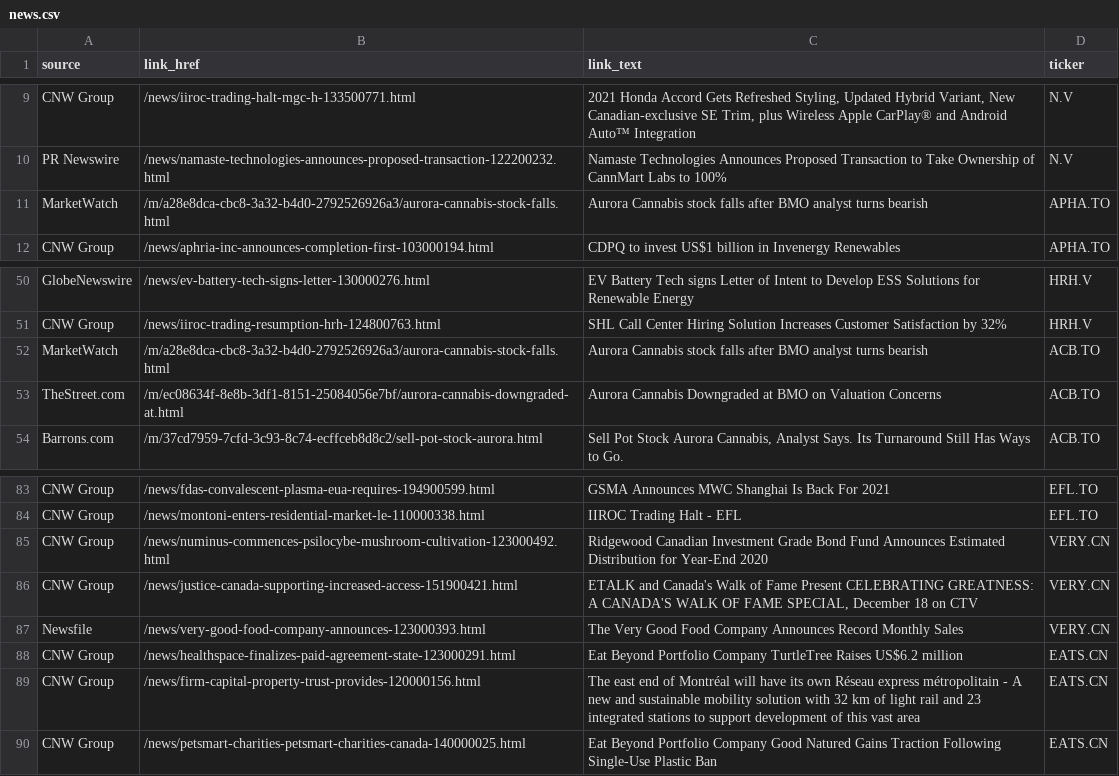
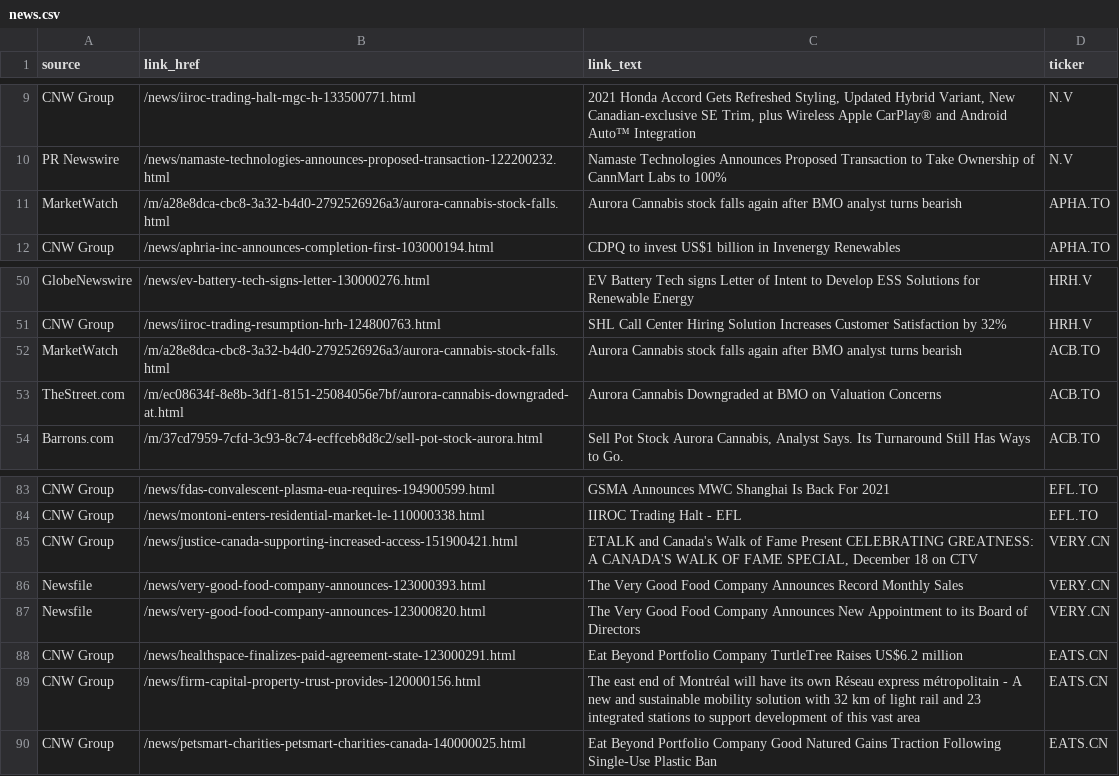
Before and after one commit to dli-invest/halts_and_news, a CSV file: news.csv, drawn as a sheet; only a part is shown, gaps mark what is left out.

```diff
--- a/news.csv
+++ b/news.csv
@@ -10,3 +10,3 @@ CNW Group,/news/iiroc-trading-halt-mgc-h-133500771.html,"2021 Honda Accord Gets
 PR Newswire,/news/namaste-technologies-announces-proposed-transaction-122200232.html,Namaste Technologies Announces Proposed Transaction to Take Ownership of CannMart Labs to 100%,N.V
-MarketWatch,/m/a28e8dca-cbc8-3a32-b4d0-2792526926a3/aurora-cannabis-stock-falls.html,Aurora Cannabis stock falls after BMO analyst turns bearish,APHA.TO
+MarketWatch,/m/a28e8dca-cbc8-3a32-b4d0-2792526926a3/aurora-cannabis-stock-falls.html,Aurora Cannabis stock falls again after BMO analyst turns bearish,APHA.TO
 CNW Group,/news/aphria-inc-announces-completion-first-103000194.html,CDPQ to invest US$1 billion in Invenergy Renewables,APHA.TO
@@ -51,3 +51,3 @@ GlobeNewswire,/news/ev-battery-tech-signs-letter-130000276.html,EV Battery Tech
 CNW Group,/news/iiroc-trading-resumption-hrh-124800763.html,SHL Call Center Hiring Solution Increases Customer Satisfaction by 32%,HRH.V
-MarketWatch,/m/a28e8dca-cbc8-3a32-b4d0-2792526926a3/aurora-cannabis-stock-falls.html,Aurora Cannabis stock falls after BMO analyst turns bearish,ACB.TO
+MarketWatch,/m/a28e8dca-cbc8-3a32-b4d0-2792526926a3/aurora-cannabis-stock-falls.html,Aurora Cannabis stock falls again after BMO analyst turns bearish,ACB.TO
 TheStreet.com,/m/ec08634f-8e8b-3df1-8151-25084056e7bf/aurora-cannabis-downgraded-at.html,Aurora Cannabis Downgraded at BMO on Valuation Concerns,ACB.TO
@@ -84,5 +84,5 @@ CNW Group,/news/fdas-convalescent-plasma-eua-requires-194900599.html,GSMA Announ
 CNW Group,/news/montoni-enters-residential-market-le-110000338.html,IIROC Trading Halt - EFL,EFL.TO
-CNW Group,/news/numinus-commences-psilocybe-mushroom-cultivation-123000492.html,Ridgewood Canadian Investment Grade Bond Fund Announces Estimated Distribution for Year-End 2020,VERY.CN
 CNW Group,/news/justice-canada-supporting-increased-access-151900421.html,"ETALK and Canada's Walk of Fame Present CELEBRATING GREATNESS: A CANADA'S WALK OF FAME SPECIAL, December 18 on CTV",VERY.CN
 Newsfile,/news/very-good-food-company-announces-123000393.html,The Very Good Food Company Announces Record Monthly Sales,VERY.CN
+Newsfile,/news/very-good-food-company-announces-123000820.html,The Very Good Food Company Announces New Appointment to its Board of Directors,VERY.CN
 CNW Group,/news/healthspace-finalizes-paid-agreement-state-123000291.html,Eat Beyond Portfolio Company TurtleTree Raises US$6.2 million,EATS.CN
```
Also changed, not shown: 1 other file.
